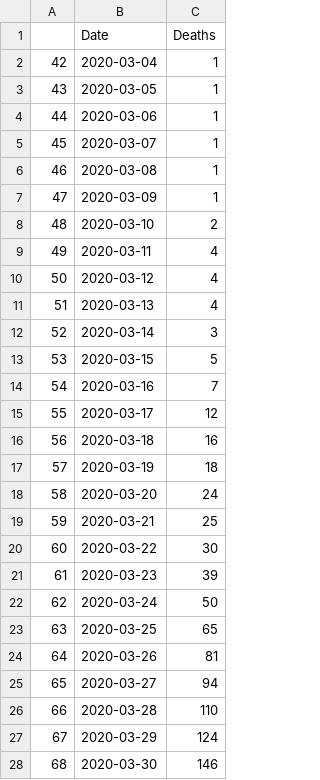
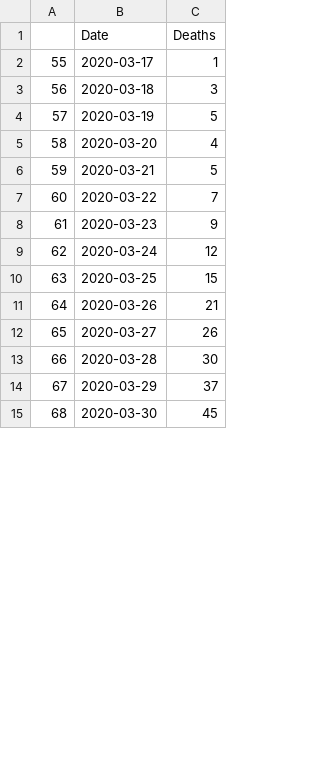
Before and after one commit to NerdboyQ/Raspberry_Pi_Learning, a CSV file: pandas/COVID_analysis/v2_output.csv, drawn as a sheet; only a part is shown; the diff covers the shown part only.

Commit message:
added error catch for plot annotation, default value set

```diff
--- a/pandas/COVID_analysis/v2_output.csv
+++ b/pandas/COVID_analysis/v2_output.csv
@@ -1,28 +1,15 @@
 ,Date,Deaths
-42,2020-03-04,1
-43,2020-03-05,1
-44,2020-03-06,1
-45,2020-03-07,1
-46,2020-03-08,1
-47,2020-03-09,1
-48,2020-03-10,2
-49,2020-03-11,4
-50,2020-03-12,4
-51,2020-03-13,4
-52,2020-03-14,3
-53,2020-03-15,5
-54,2020-03-16,7
-55,2020-03-17,12
-56,2020-03-18,16
-57,2020-03-19,18
-58,2020-03-20,24
-59,2020-03-21,25
-60,2020-03-22,30
-61,2020-03-23,39
-62,2020-03-24,50
-63,2020-03-25,65
-64,2020-03-26,81
-65,2020-03-27,94
-66,2020-03-28,110
-67,2020-03-29,124
-68,2020-03-30,146
+55,2020-03-17,1
+56,2020-03-18,3
+57,2020-03-19,5
+58,2020-03-20,4
+59,2020-03-21,5
+60,2020-03-22,7
+61,2020-03-23,9
+62,2020-03-24,12
+63,2020-03-25,15
+64,2020-03-26,21
+65,2020-03-27,26
+66,2020-03-28,30
+67,2020-03-29,37
+68,2020-03-30,45
```
Also changed, not shown: 8 added rows and 21 edited cells elsewhere in this file, 5 other files.
